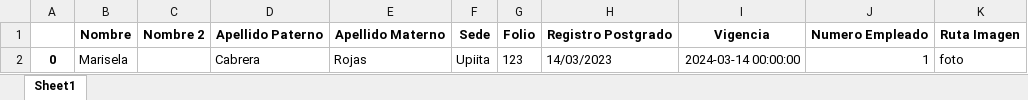
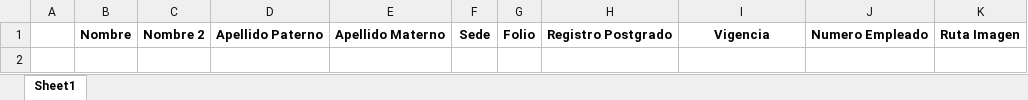
Before and after one commit to CarlosCata27/SCI, an Excel workbook: CredencialesRealizadas.xlsx, sheet Sheet1, drawn as a sheet; values as stored, in another font and other column widths than the file's, no borders; the diff names each change by its address in the sheet, - before the commit and + after, or states it on an @@ line.

```diff
--- a/CredencialesRealizadas.xlsx (sheet Sheet1)
+++ b/CredencialesRealizadas.xlsx (sheet Sheet1)
-row 2: 0 | Marisela |  | Cabrera | Rojas | Upiita | 123 | 14/03/2023 | 2024-03-14 00:00:00 | 1 | foto
```
Also changed, not shown: 2 other files.
